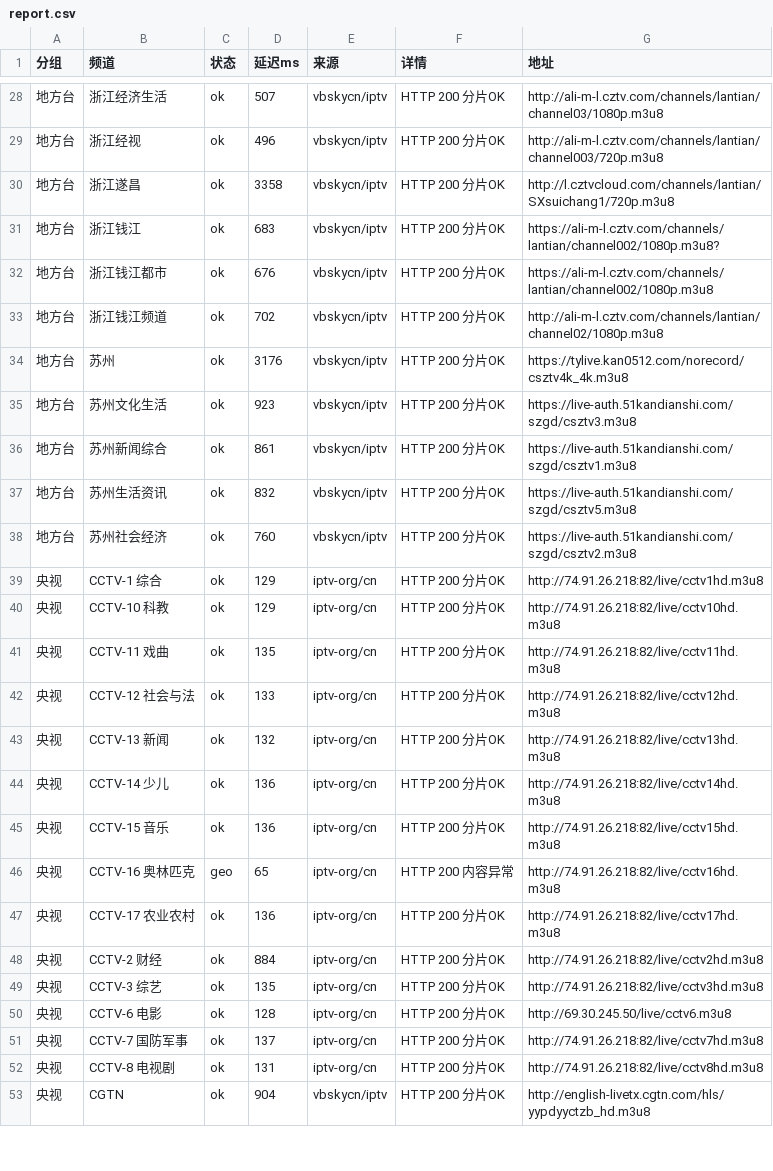
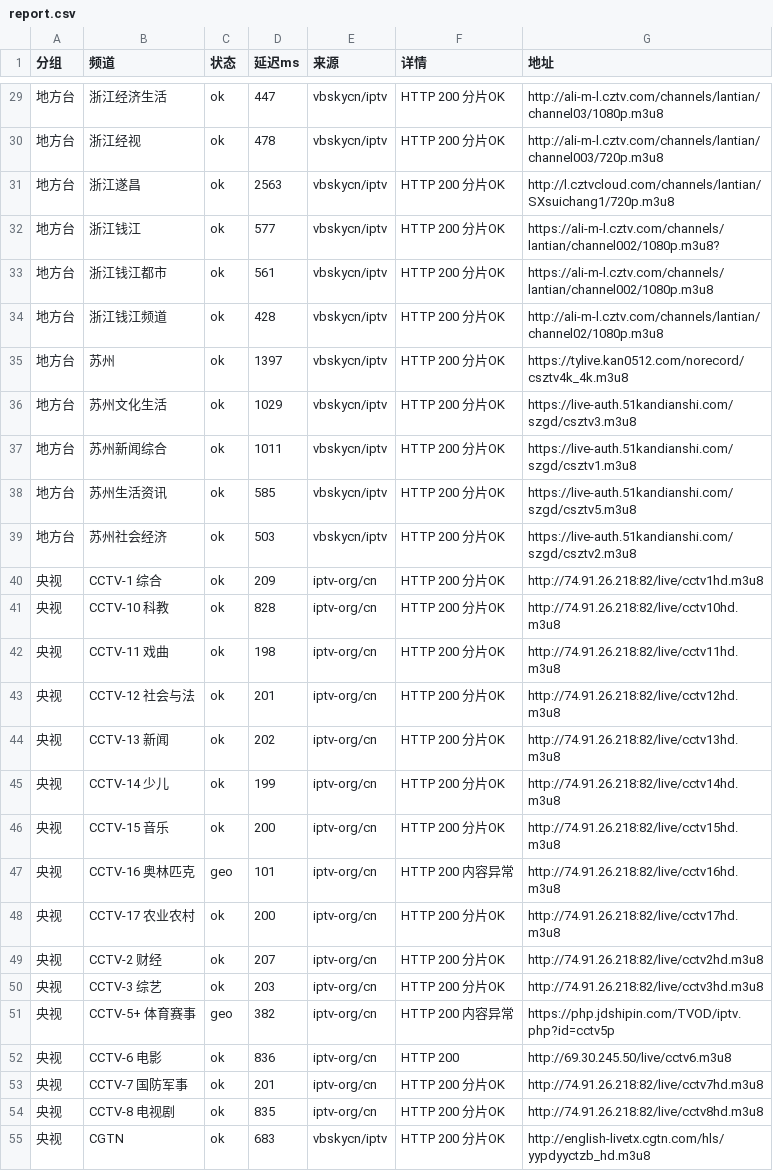
Before and after one commit to coollightxp/live-tv, a CSV file: report.csv, drawn as a sheet; only a part is shown, gaps mark what is left out; the diff covers the shown part only.

```diff
--- a/report.csv
+++ b/report.csv
@@ -28,26 +29,27 @@
-地方台,浙江经济生活,ok,507,vbskycn/iptv,HTTP 200 分片OK,http://ali-m-l.cztv.com/channels/lantian/channel03/1080p.m3u8
-地方台,浙江经视,ok,496,vbskycn/iptv,HTTP 200 分片OK,http://ali-m-l.cztv.com/channels/lantian/channel003/720p.m3u8
-地方台,浙江遂昌,ok,3358,vbskycn/iptv,HTTP 200 分片OK,http://l.cztvcloud.com/channels/lantian/SXsuichang1/720p.m3u8
-地方台,浙江钱江,ok,683,vbskycn/iptv,HTTP 200 分片OK,https://ali-m-l.cztv.com/channels/lantian/channel002/1080p.m3u8?
-地方台,浙江钱江都市,ok,676,vbskycn/iptv,HTTP 200 分片OK,https://ali-m-l.cztv.com/channels/lantian/channel002/1080p.m3u8
-地方台,浙江钱江频道,ok,702,vbskycn/iptv,HTTP 200 分片OK,http://ali-m-l.cztv.com/channels/lantian/channel02/1080p.m3u8
-地方台,苏州,ok,3176,vbskycn/iptv,HTTP 200 分片OK,https://tylive.kan0512.com/norecord/csztv4k_4k.m3u8
-地方台,苏州文化生活,ok,923,vbskycn/iptv,HTTP 200 分片OK,https://live-auth.51kandianshi.com/szgd/csztv3.m3u8
-地方台,苏州新闻综合,ok,861,vbskycn/iptv,HTTP 200 分片OK,https://live-auth.51kandianshi.com/szgd/csztv1.m3u8
-地方台,苏州生活资讯,ok,832,vbskycn/iptv,HTTP 200 分片OK,https://live-auth.51kandianshi.com/szgd/csztv5.m3u8
-地方台,苏州社会经济,ok,760,vbskycn/iptv,HTTP 200 分片OK,https://live-auth.51kandianshi.com/szgd/csztv2.m3u8
-央视,CCTV-1 综合,ok,129,iptv-org/cn,HTTP 200 分片OK,http://74.91.26.218:82/live/cctv1hd.m3u8
-央视,CCTV-10 科教,ok,129,iptv-org/cn,HTTP 200 分片OK,http://74.91.26.218:82/live/cctv10hd.m3u8
-央视,CCTV-11 戏曲,ok,135,iptv-org/cn,HTTP 200 分片OK,http://74.91.26.218:82/live/cctv11hd.m3u8
-央视,CCTV-12 社会与法,ok,133,iptv-org/cn,HTTP 200 分片OK,http://74.91.26.218:82/live/cctv12hd.m3u8
-央视,CCTV-13 新闻,ok,132,iptv-org/cn,HTTP 200 分片OK,http://74.91.26.218:82/live/cctv13hd.m3u8
-央视,CCTV-14 少儿,ok,136,iptv-org/cn,HTTP 200 分片OK,http://74.91.26.218:82/live/cctv14hd.m3u8
-央视,CCTV-15 音乐,ok,136,iptv-org/cn,HTTP 200 分片OK,http://74.91.26.218:82/live/cctv15hd.m3u8
-央视,CCTV-16 奥林匹克,geo,65,iptv-org/cn,HTTP 200 内容异常,http://74.91.26.218:82/live/cctv16hd.m3u8
-央视,CCTV-17 农业农村,ok,136,iptv-org/cn,HTTP 200 分片OK,http://74.91.26.218:82/live/cctv17hd.m3u8
-央视,CCTV-2 财经,ok,884,iptv-org/cn,HTTP 200 分片OK,http://74.91.26.218:82/live/cctv2hd.m3u8
-央视,CCTV-3 综艺,ok,135,iptv-org/cn,HTTP 200 分片OK,http://74.91.26.218:82/live/cctv3hd.m3u8
-央视,CCTV-6 电影,ok,128,iptv-org/cn,HTTP 200 分片OK,http://69.30.245.50/live/cctv6.m3u8
-央视,CCTV-7 国防军事,ok,137,iptv-org/cn,HTTP 200 分片OK,http://74.91.26.218:82/live/cctv7hd.m3u8
-央视,CCTV-8 电视剧,ok,131,iptv-org/cn,HTTP 200 分片OK,http://74.91.26.218:82/live/cctv8hd.m3u8
-央视,CGTN,ok,904,vbskycn/iptv,HTTP 200 分片OK,http://english-livetx.cgtn.com/hls/yypdyyctzb_hd.m3u8
+地方台,浙江经济生活,ok,447,vbskycn/iptv,HTTP 200 分片OK,http://ali-m-l.cztv.com/channels/lantian/channel03/1080p.m3u8
+地方台,浙江经视,ok,478,vbskycn/iptv,HTTP 200 分片OK,http://ali-m-l.cztv.com/channels/lantian/channel003/720p.m3u8
+地方台,浙江遂昌,ok,2563,vbskycn/iptv,HTTP 200 分片OK,http://l.cztvcloud.com/channels/lantian/SXsuichang1/720p.m3u8
+地方台,浙江钱江,ok,577,vbskycn/iptv,HTTP 200 分片OK,https://ali-m-l.cztv.com/channels/lantian/channel002/1080p.m3u8?
+地方台,浙江钱江都市,ok,561,vbskycn/iptv,HTTP 200 分片OK,https://ali-m-l.cztv.com/channels/lantian/channel002/1080p.m3u8
+地方台,浙江钱江频道,ok,428,vbskycn/iptv,HTTP 200 分片OK,http://ali-m-l.cztv.com/channels/lantian/channel02/1080p.m3u8
+地方台,苏州,ok,1397,vbskycn/iptv,HTTP 200 分片OK,https://tylive.kan0512.com/norecord/csztv4k_4k.m3u8
+地方台,苏州文化生活,ok,1029,vbskycn/iptv,HTTP 200 分片OK,https://live-auth.51kandianshi.com/szgd/csztv3.m3u8
+地方台,苏州新闻综合,ok,1011,vbskycn/iptv,HTTP 200 分片OK,https://live-auth.51kandianshi.com/szgd/csztv1.m3u8
+地方台,苏州生活资讯,ok,585,vbskycn/iptv,HTTP 200 分片OK,https://live-auth.51kandianshi.com/szgd/csztv5.m3u8
+地方台,苏州社会经济,ok,503,vbskycn/iptv,HTTP 200 分片OK,https://live-auth.51kandianshi.com/szgd/csztv2.m3u8
+央视,CCTV-1 综合,ok,209,iptv-org/cn,HTTP 200 分片OK,http://74.91.26.218:82/live/cctv1hd.m3u8
+央视,CCTV-10 科教,ok,828,iptv-org/cn,HTTP 200 分片OK,http://74.91.26.218:82/live/cctv10hd.m3u8
+央视,CCTV-11 戏曲,ok,198,iptv-org/cn,HTTP 200 分片OK,http://74.91.26.218:82/live/cctv11hd.m3u8
+央视,CCTV-12 社会与法,ok,201,iptv-org/cn,HTTP 200 分片OK,http://74.91.26.218:82/live/cctv12hd.m3u8
+央视,CCTV-13 新闻,ok,202,iptv-org/cn,HTTP 200 分片OK,http://74.91.26.218:82/live/cctv13hd.m3u8
+央视,CCTV-14 少儿,ok,199,iptv-org/cn,HTTP 200 分片OK,http://74.91.26.218:82/live/cctv14hd.m3u8
+央视,CCTV-15 音乐,ok,200,iptv-org/cn,HTTP 200 分片OK,http://74.91.26.218:82/live/cctv15hd.m3u8
+央视,CCTV-16 奥林匹克,geo,101,iptv-org/cn,HTTP 200 内容异常,http://74.91.26.218:82/live/cctv16hd.m3u8
+央视,CCTV-17 农业农村,ok,200,iptv-org/cn,HTTP 200 分片OK,http://74.91.26.218:82/live/cctv17hd.m3u8
+央视,CCTV-2 财经,ok,207,iptv-org/cn,HTTP 200 分片OK,http://74.91.26.218:82/live/cctv2hd.m3u8
+央视,CCTV-3 综艺,ok,203,iptv-org/cn,HTTP 200 分片OK,http://74.91.26.218:82/live/cctv3hd.m3u8
+央视,CCTV-5+ 体育赛事,geo,382,iptv-org/cn,HTTP 200 内容异常,https://php.jdshipin.com/TVOD/iptv.php?id=cctv5p
+央视,CCTV-6 电影,ok,836,iptv-org/cn,HTTP 200,http://69.30.245.50/live/cctv6.m3u8
+央视,CCTV-7 国防军事,ok,201,iptv-org/cn,HTTP 200 分片OK,http://74.91.26.218:82/live/cctv7hd.m3u8
+央视,CCTV-8 电视剧,ok,835,iptv-org/cn,HTTP 200 分片OK,http://74.91.26.218:82/live/cctv8hd.m3u8
+央视,CGTN,ok,683,vbskycn/iptv,HTTP 200 分片OK,http://english-livetx.cgtn.com/hls/yypdyyctzb_hd.m3u8
```
Also changed, not shown: 1 added row and 31 edited cells elsewhere in this file, 3 other files.
